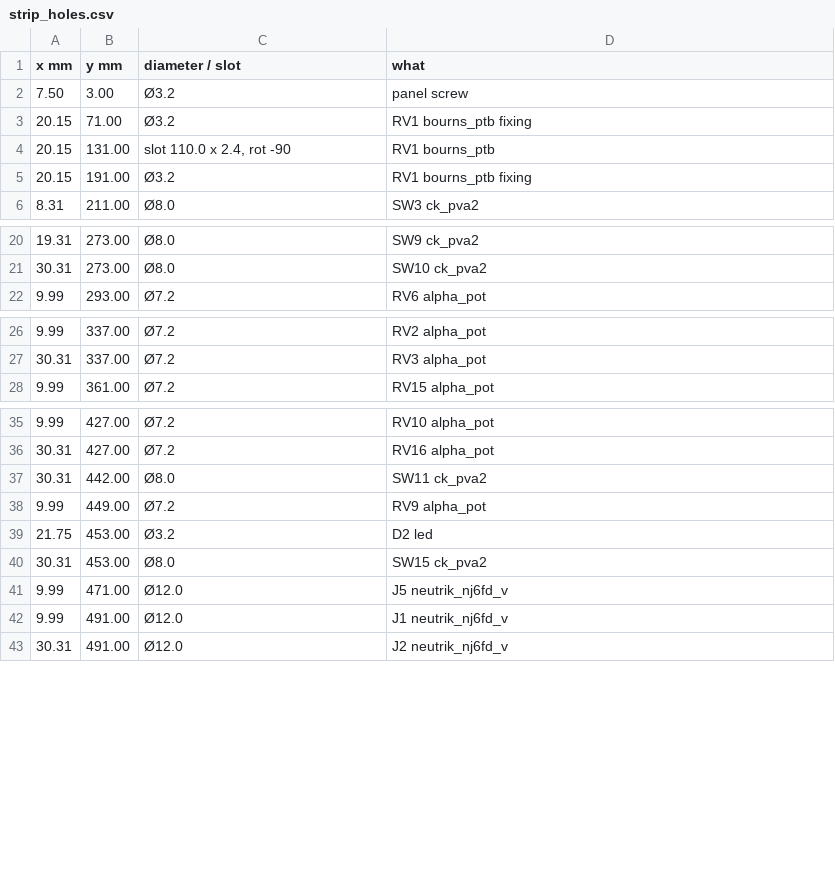
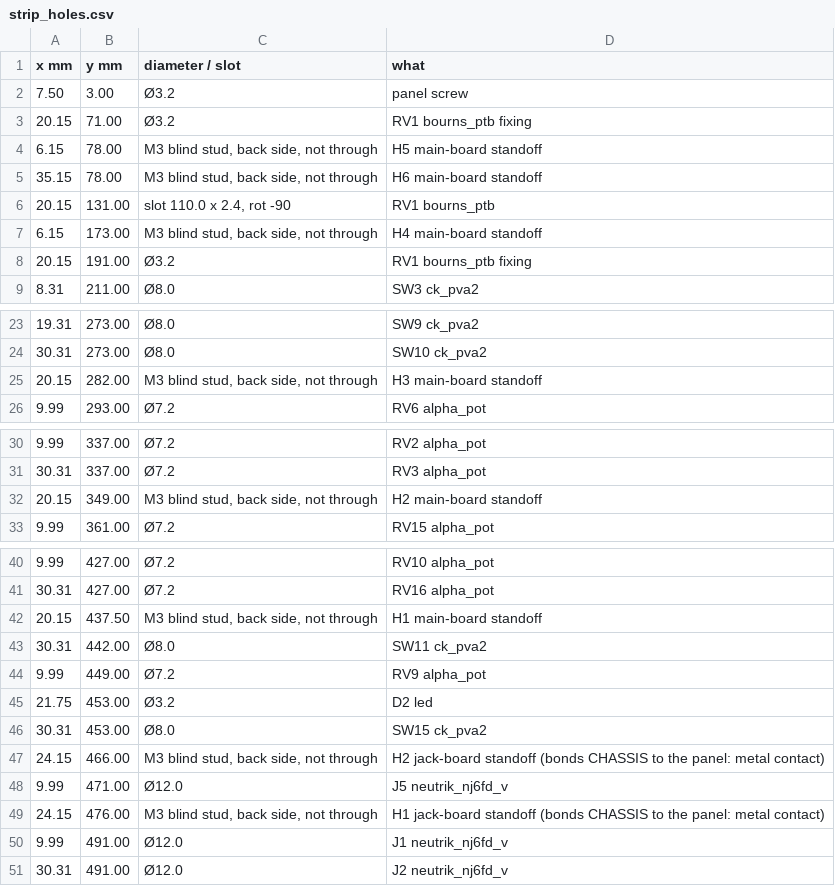
Before and after one commit to cozycactus/goa-console, a CSV file: panels/strip_holes.csv, drawn as a sheet; only a part is shown, gaps mark what is left out.

```diff
--- a/panels/strip_holes.csv
+++ b/panels/strip_holes.csv
@@ -3,3 +3,6 @@ x mm,y mm,diameter / slot,what
 20.15,71.00,Ø3.2,RV1 bourns_ptb fixing
+6.15,78.00,"M3 blind stud, back side, not through",H5 main-board standoff
+35.15,78.00,"M3 blind stud, back side, not through",H6 main-board standoff
 20.15,131.00,"slot 110.0 x 2.4, rot -90",RV1 bourns_ptb
+6.15,173.00,"M3 blind stud, back side, not through",H4 main-board standoff
 20.15,191.00,Ø3.2,RV1 bourns_ptb fixing
@@ -21,2 +24,3 @@ x mm,y mm,diameter / slot,what
 30.31,273.00,Ø8.0,SW10 ck_pva2
+20.15,282.00,"M3 blind stud, back side, not through",H3 main-board standoff
 9.99,293.00,Ø7.2,RV6 alpha_pot
@@ -27,2 +31,3 @@ x mm,y mm,diameter / slot,what
 30.31,337.00,Ø7.2,RV3 alpha_pot
+20.15,349.00,"M3 blind stud, back side, not through",H2 main-board standoff
 9.99,361.00,Ø7.2,RV15 alpha_pot
@@ -36,2 +41,3 @@ x mm,y mm,diameter / slot,what
 30.31,427.00,Ø7.2,RV16 alpha_pot
+20.15,437.50,"M3 blind stud, back side, not through",H1 main-board standoff
 30.31,442.00,Ø8.0,SW11 ck_pva2
@@ -40,3 +46,5 @@ x mm,y mm,diameter / slot,what
 30.31,453.00,Ø8.0,SW15 ck_pva2
+24.15,466.00,"M3 blind stud, back side, not through",H2 jack-board standoff (bonds CHASSIS to the panel: metal contact)
 9.99,471.00,Ø12.0,J5 neutrik_nj6fd_v
+24.15,476.00,"M3 blind stud, back side, not through",H1 jack-board standoff (bonds CHASSIS to the panel: metal contact)
 9.99,491.00,Ø12.0,J1 neutrik_nj6fd_v
```
Also changed, not shown: panels/group_holes.csv, panels/master_holes.csv, 8 other files.
